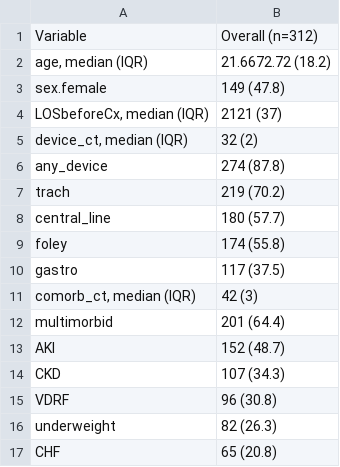
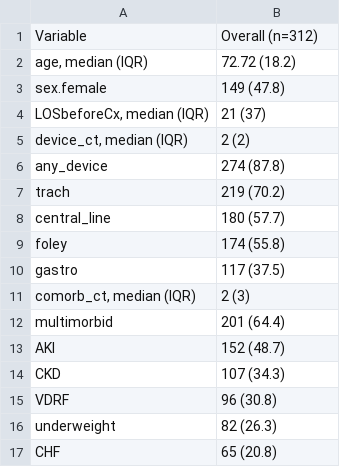
Before and after one commit to kylegontjes/phylogenetic-resistance-ms, a CSV file: tables/stable3.csv, drawn as a sheet; only a part is shown.

```diff
--- a/tables/stable3.csv
+++ b/tables/stable3.csv
@@ -1,6 +1,6 @@
 Variable,Overall (n=312)
-"age, median (IQR)",21.6672.72 (18.2)
+"age, median (IQR)",72.72 (18.2)
 sex.female,149 (47.8)
-"LOSbeforeCx, median (IQR)",2121 (37)
-"device_ct, median (IQR)",32 (2)
+"LOSbeforeCx, median (IQR)",21 (37)
+"device_ct, median (IQR)",2 (2)
 any_device,274 (87.8)
@@ -10,3 +10,3 @@ foley,174 (55.8)
 gastro,117 (37.5)
-"comorb_ct, median (IQR)",42 (3)
+"comorb_ct, median (IQR)",2 (3)
 multimorbid,201 (64.4)
```
Also changed, not shown: 3 other files.
